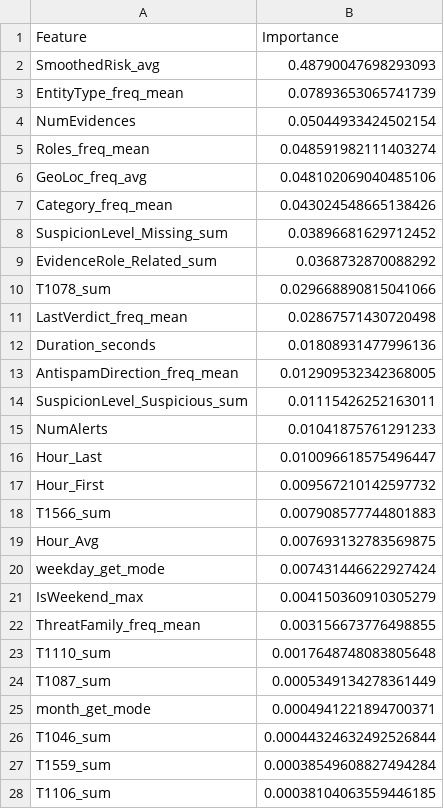
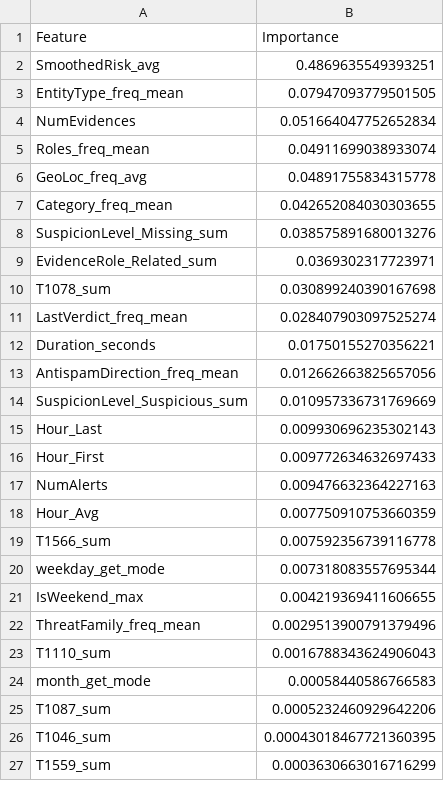
Before and after one commit to DataScience-Golddiggers/Dora-the-Data-Explorer, a CSV file: models/random_forest_v2/feature_importance.csv, drawn as a sheet; only a part is shown; the diff covers the shown part only.

```diff
--- a/models/random_forest_v2/feature_importance.csv
+++ b/models/random_forest_v2/feature_importance.csv
@@ -1,28 +1,27 @@
 Feature,Importance
-SmoothedRisk_avg,0.48790047698293093
-EntityType_freq_mean,0.07893653065741739
-NumEvidences,0.05044933424502154
-Roles_freq_mean,0.048591982111403274
-GeoLoc_freq_avg,0.048102069040485106
-Category_freq_mean,0.043024548665138426
-SuspicionLevel_Missing_sum,0.03896681629712452
-EvidenceRole_Related_sum,0.0368732870088292
-T1078_sum,0.029668890815041066
-LastVerdict_freq_mean,0.02867571430720498
-Duration_seconds,0.01808931477996136
-AntispamDirection_freq_mean,0.012909532342368005
-SuspicionLevel_Suspicious_sum,0.01115426252163011
-NumAlerts,0.01041875761291233
-Hour_Last,0.010096618575496447
-Hour_First,0.009567210142597732
-T1566_sum,0.007908577744801883
-Hour_Avg,0.007693132783569875
-weekday_get_mode,0.007431446622927424
-IsWeekend_max,0.004150360910305279
-ThreatFamily_freq_mean,0.003156673776498855
-T1110_sum,0.0017648748083805648
-T1087_sum,0.0005349134278361449
-month_get_mode,0.0004941221894700371
-T1046_sum,0.00044324632492526844
-T1559_sum,0.00038549608827494284
-T1106_sum,0.00038104063559446185
+SmoothedRisk_avg,0.4869635549393251
+EntityType_freq_mean,0.07947093779501505
+NumEvidences,0.051664047752652834
+Roles_freq_mean,0.04911699038933074
+GeoLoc_freq_avg,0.04891755834315778
+Category_freq_mean,0.042652084030303655
+SuspicionLevel_Missing_sum,0.038575891680013276
+EvidenceRole_Related_sum,0.0369302317723971
+T1078_sum,0.030899240390167698
+LastVerdict_freq_mean,0.028407903097525274
+Duration_seconds,0.01750155270356221
+AntispamDirection_freq_mean,0.012662663825657056
+SuspicionLevel_Suspicious_sum,0.010957336731769669
+Hour_Last,0.009930696235302143
+Hour_First,0.009772634632697433
+NumAlerts,0.009476632364227163
+Hour_Avg,0.007750910753660359
+T1566_sum,0.007592356739116778
+weekday_get_mode,0.007318083557695344
+IsWeekend_max,0.004219369411606655
+ThreatFamily_freq_mean,0.0029513900791379496
+T1110_sum,0.0016788343624906043
+month_get_mode,0.00058440586766583
+T1087_sum,0.0005232460929642206
+T1046_sum,0.00043018467721360395
+T1559_sum,0.0003630663016716299
```
Also changed, not shown: 1 added row and 15 edited cells elsewhere in this file, models/decision_tree/feature_importance.csv, models/xgboost_v2/feature_importance.csv, 16 other files.
